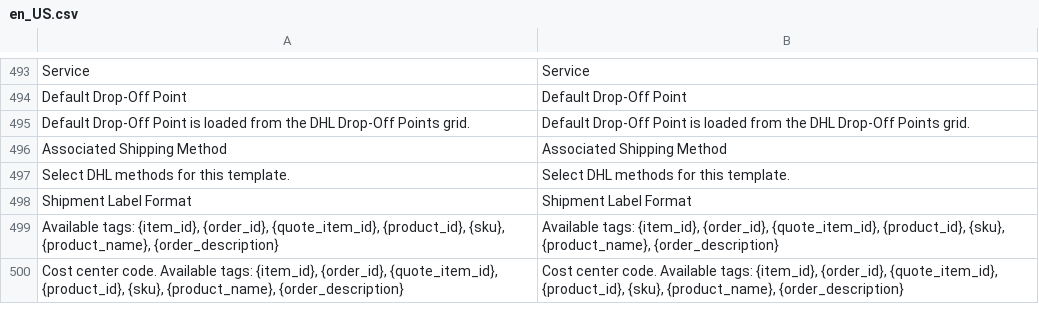
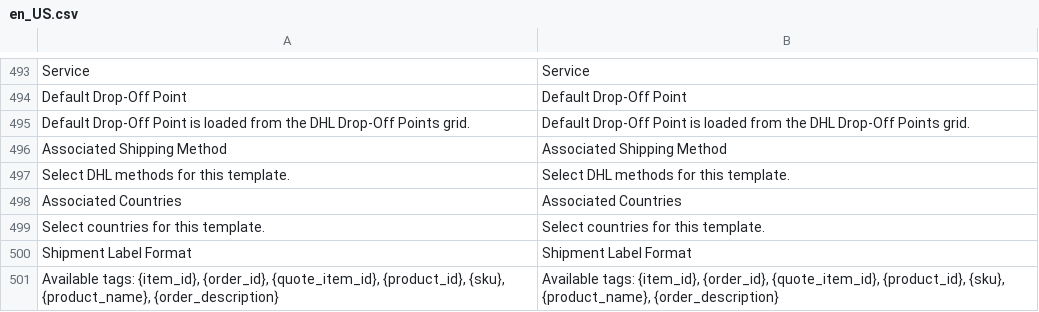
Before and after one commit to DHL-eCommerce-Poland/Magento-2, a CSV file: i18n/en_US.csv, drawn as a sheet; only a part is shown, gaps mark what is left out; the shorter side is filled out with more unchanged rows.

Commit message:
feat(customs): replace default template flag with associated countries multiselect and auto-matching

```diff
--- a/i18n/en_US.csv
+++ b/i18n/en_US.csv
@@ -497,2 +497,4 @@
 "Select DHL methods for this template.","Select DHL methods for this template."
+"Associated Countries","Associated Countries"
+"Select countries for this template.","Select countries for this template."
 "Shipment Label Format","Shipment Label Format"
```
Also changed, not shown: i18n/pl_PL.csv, 15 other files.
